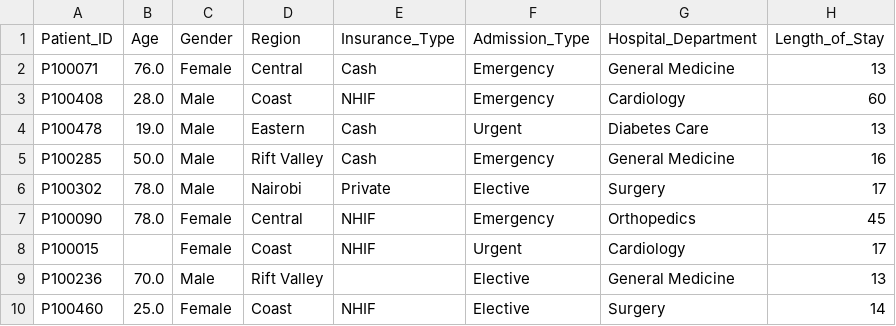
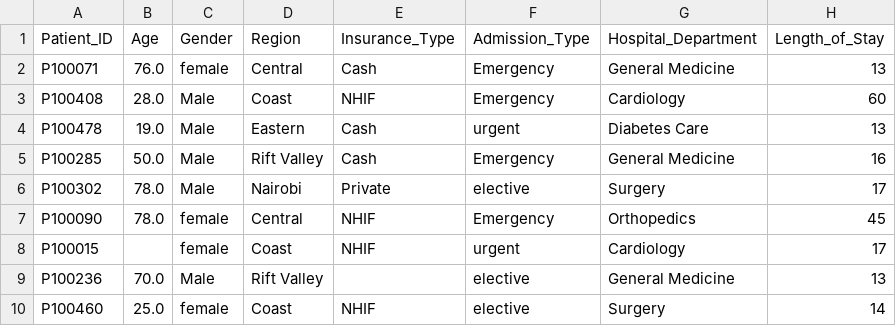
Before and after one commit to Clinton-Analyst/Healthcare_patient_readmission_risk_analysis_and-_predictive_modelling, a CSV file: figures/Length_of_Stay_outliers.csv, drawn as a sheet; only a part is shown; the diff names each change by its address in the sheet, - before the commit and + after, or states it on an @@ line.

```diff
--- a/figures/Length_of_Stay_outliers.csv
+++ b/figures/Length_of_Stay_outliers.csv
-C2 (Gender): Female
+C2 (Gender): female
-F4 (Admission_Type): Urgent
+F4 (Admission_Type): urgent
-F6 (Admission_Type): Elective
+F6 (Admission_Type): elective
-C7:C8 (Gender): Female
+C7:C8 (Gender): female
-F8 (Admission_Type): Urgent
+F8 (Admission_Type): urgent
-F9:F10 (Admission_Type): Elective
+F9:F10 (Admission_Type): elective
-C10 (Gender): Female
+C10 (Gender): female
```
Also changed, not shown: figures/Average_Glucose_outliers.csv, figures/Satisfaction_Score_outliers.csv, 3 other files.
